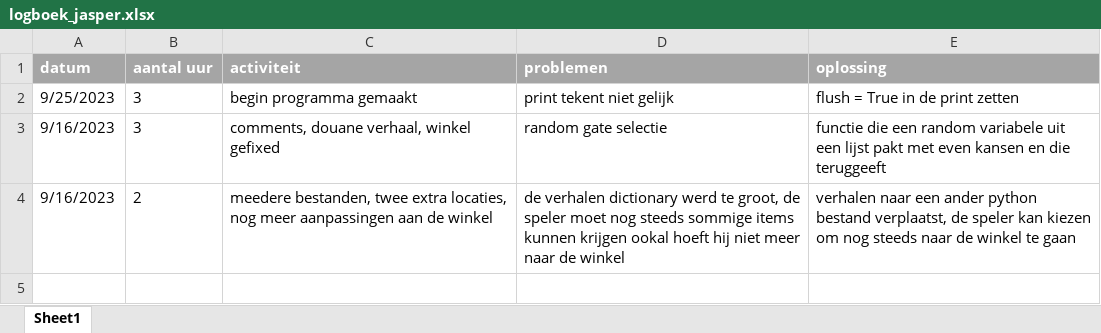
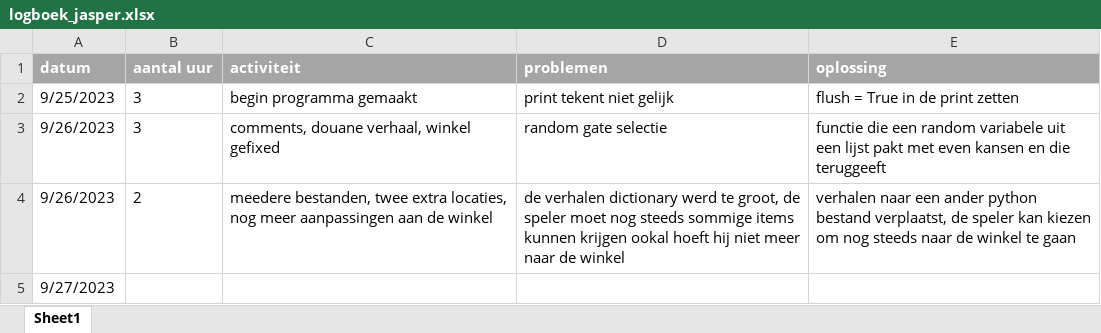
Before and after one commit to JasperKr/ChallengeWeek-1, an Excel workbook: logboek_jasper.xlsx, sheet Sheet1, drawn as a sheet; values as stored, in another font and other column widths than the file's, no borders; the diff names each change by its address in the sheet, - before the commit and + after, or states it on an @@ line.

```diff
--- a/logboek_jasper.xlsx (sheet Sheet1)
+++ b/logboek_jasper.xlsx (sheet Sheet1)
-A3:A4 (datum): 9/16/2023
+A3:A4 (datum): 9/26/2023
+row 5: 9/27/2023
```
Also changed, not shown: 3 other files.
